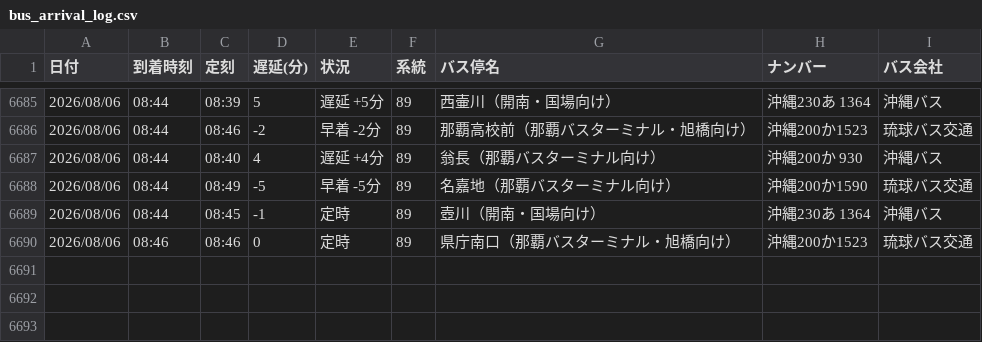
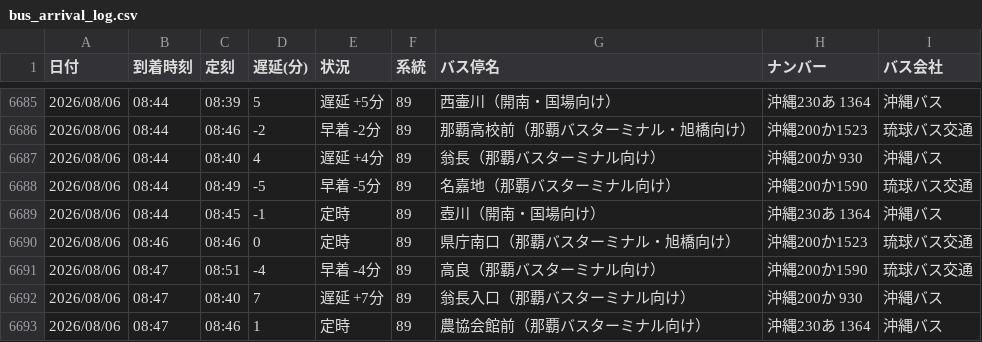
Before and after one commit to uy819/bus-tracker, a CSV file: bus_arrival_log.csv, drawn as a sheet; only a part is shown, gaps mark what is left out.

```diff
--- a/bus_arrival_log.csv
+++ b/bus_arrival_log.csv
@@ -6690 +6690,4 @@
 2026/08/06,08:46,08:46,0,定時,89,県庁南口（那覇バスターミナル・旭橋向け）,沖縄200か1523,琉球バス交通
+2026/08/06,08:47,08:51,-4,早着 -4分,89,高良（那覇バスターミナル向け）,沖縄200か1590,琉球バス交通
+2026/08/06,08:47,08:40,7,遅延 +7分,89,翁長入口（那覇バスターミナル向け）,沖縄200か 930,沖縄バス
+2026/08/06,08:47,08:46,1,定時,89,農協会館前（那覇バスターミナル向け）,沖縄230あ 1364,沖縄バス
```
Also changed, not shown: 1 other file.
